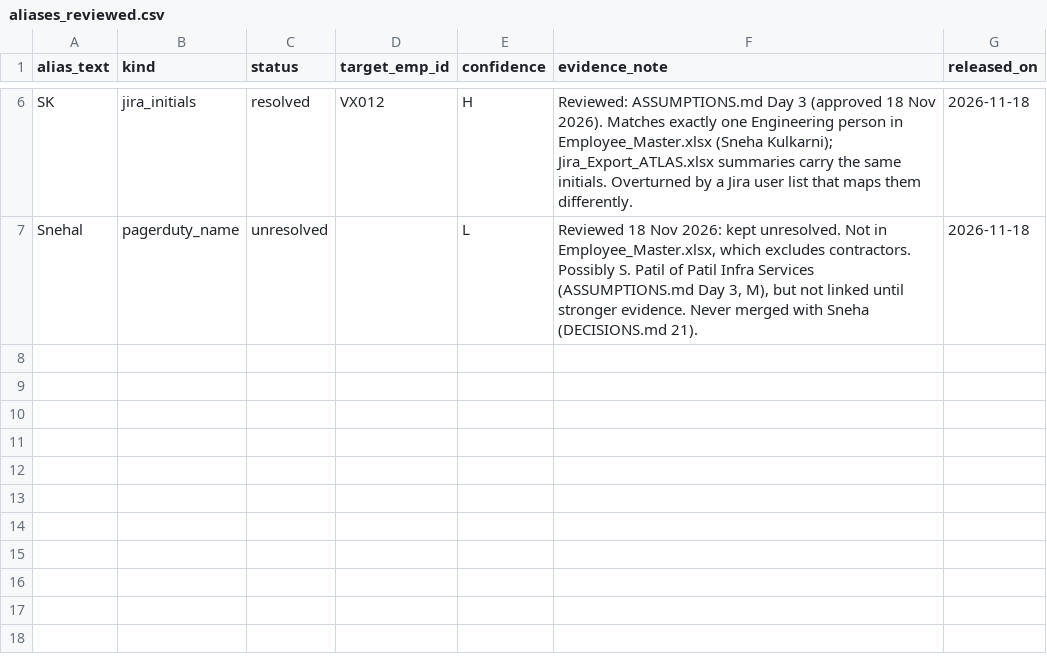
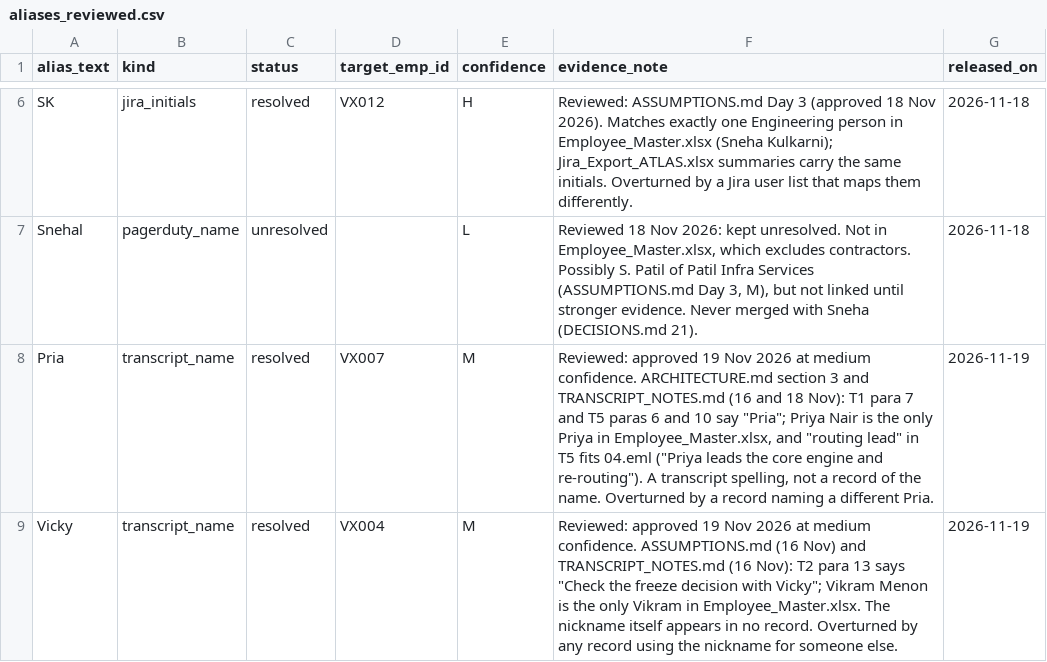
Before and after one commit to suvammpatra/veloxa-cockpit-suvam-patra, a CSV file: data/aliases_reviewed.csv, drawn as a sheet; only a part is shown, gaps mark what is left out; the diff names each change by its address in the sheet, - before the commit and + after, or states it on an @@ line.

Commit message:
feat: complete Day 4 CEO voice notes and privacy safeguards

```diff
--- a/data/aliases_reviewed.csv
+++ b/data/aliases_reviewed.csv
+row 8: Pria | transcript_name | resolved | VX007 | M | Reviewed: approved 19 Nov 2026 at medium confidence. ARCHITECTURE.md section 3 and TRANSCRIPT_NOTES.md (16 and 18 Nov): T1 para 7 and T5 paras 6 and 10 say "Pria"; Priya Nair is the only Priya in Employee_Master.xlsx, and "routing lead" in T5 fits 04.eml ("Priya leads the core engine and re-routing"). A transcript spelling, not a record of the name. Overturned by a record naming a different Pria. | 2026-11-19
+row 9: Vicky | transcript_name | resolved | VX004 | M | Reviewed: approved 19 Nov 2026 at medium confidence. ASSUMPTIONS.md (16 Nov) and TRANSCRIPT_NOTES.md (16 Nov): T2 para 13 says "Check the freeze decision with Vicky"; Vikram Menon is the only Vikram in Employee_Master.xlsx. The nickname itself appears in no record. Overturned by any record using the nickname for someone else. | 2026-11-19
```
Also changed, not shown: 38 other files.
